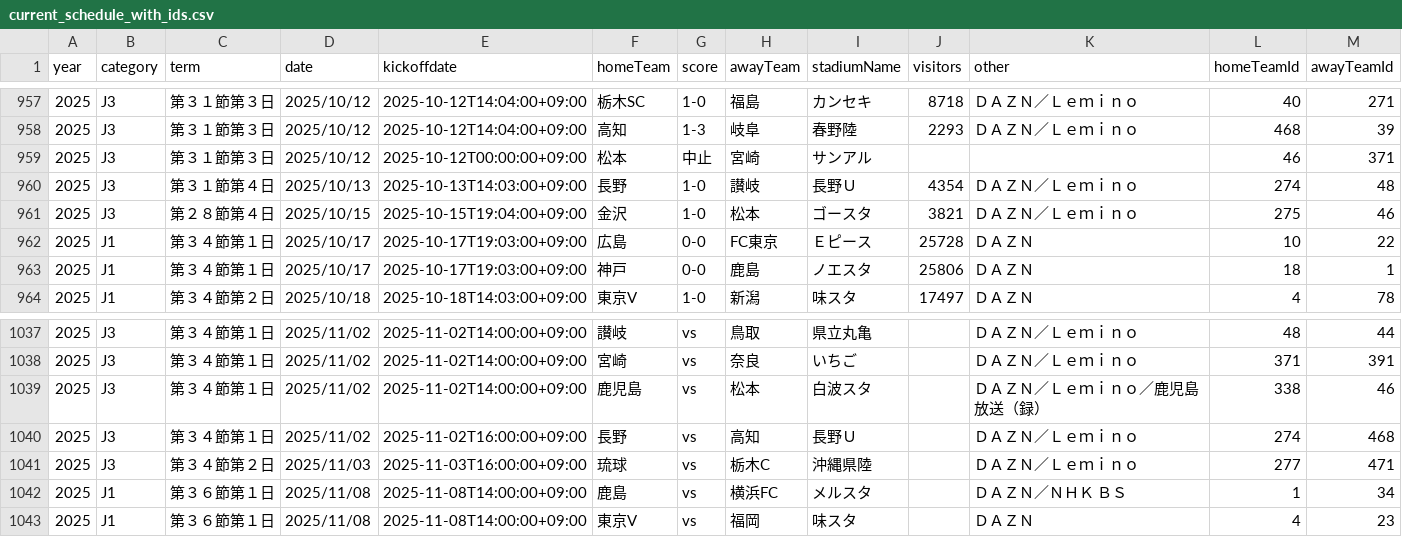
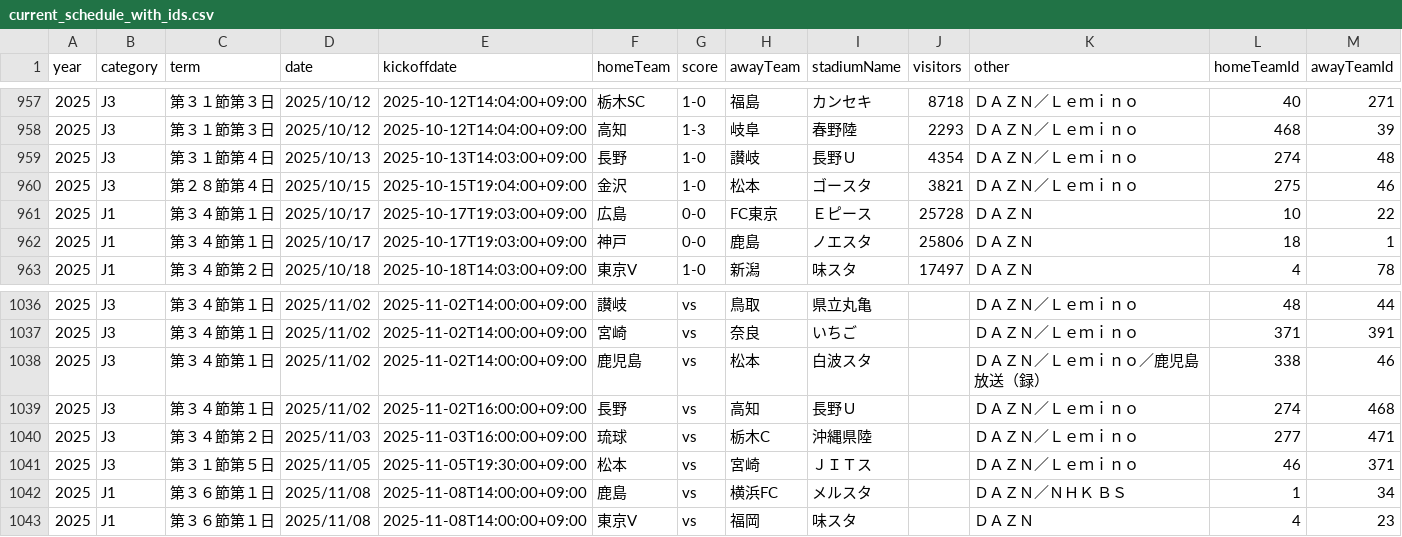
Before and after one commit to k-addtimes/jleague_open_data, a CSV file: processed/current_schedule_with_ids.csv, drawn as a sheet; only a part is shown, gaps mark what is left out; removed rows and columns are numbered as before the commit, all else as after; the diff names each change by its address in the sheet, - before the commit and + after, or states it on an @@ line.

```diff
--- a/processed/current_schedule_with_ids.csv
+++ b/processed/current_schedule_with_ids.csv
-row 959: 2025 | J3 | 第３１節第３日 | 2025/10/12 | 2025-10-12T00:00:00+09:00 | 松本 | 中止 | 宮崎 | サンアル |  |  | 46 | 371
+row 1041: 2025 | J3 | 第３１節第５日 | 2025/11/05 | 2025-11-05T19:30:00+09:00 | 松本 | vs | 宮崎 | ＪＩＴス |  | ＤＡＺＮ／Ｌｅｍｉｎｏ | 46 | 371
```
